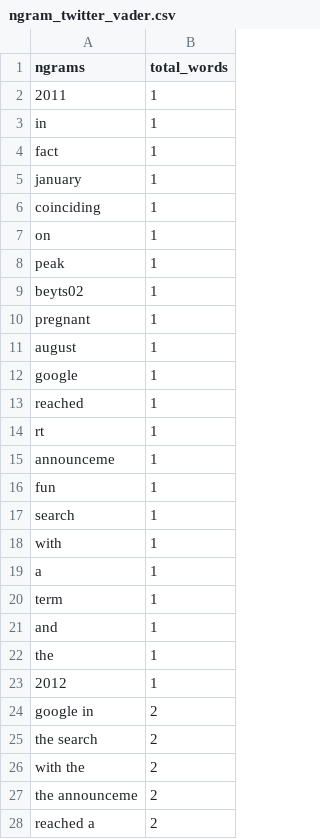
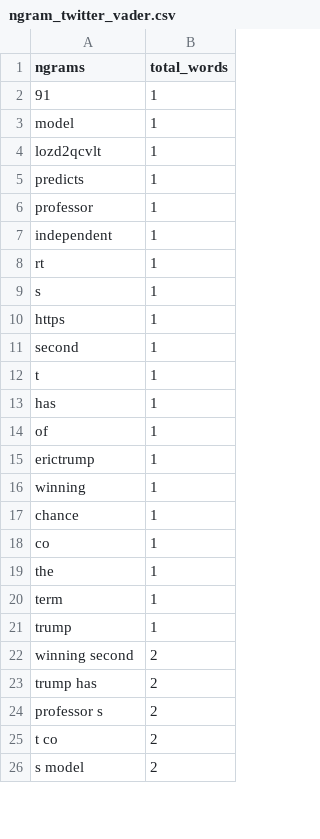
Before and after one commit to rachel-fischoff/sentiment-analysis-vader, a CSV file: app/views/ngram_twitter_vader.csv, drawn as a sheet; only a part is shown; the diff covers the shown part only.

```diff
--- a/app/views/ngram_twitter_vader.csv
+++ b/app/views/ngram_twitter_vader.csv
@@ -1,28 +1,26 @@
 ngrams,total_words
-2011,1
-in,1
-fact,1
-january,1
-coinciding,1
-on,1
-peak,1
-beyts02,1
-pregnant,1
-august,1
-google,1
-reached,1
+91,1
+model,1
+lozd2qcvlt,1
+predicts,1
+professor,1
+independent,1
 rt,1
-announceme,1
-fun,1
-search,1
-with,1
-a,1
+s,1
+https,1
+second,1
+t,1
+has,1
+of,1
+erictrump,1
+winning,1
+chance,1
+co,1
+the,1
 term,1
-and,1
-the,1
-2012,1
-google in,2
-the search,2
-with the,2
-the announceme,2
-reached a,2
+trump,1
+winning second,2
+trump has,2
+professor s,2
+t co,2
+s model,2
```
Also changed, not shown: 4 added rows, 13 removed rows and 45 edited cells elsewhere in this file, app/views/twitter_text.csv, 1 other file.
